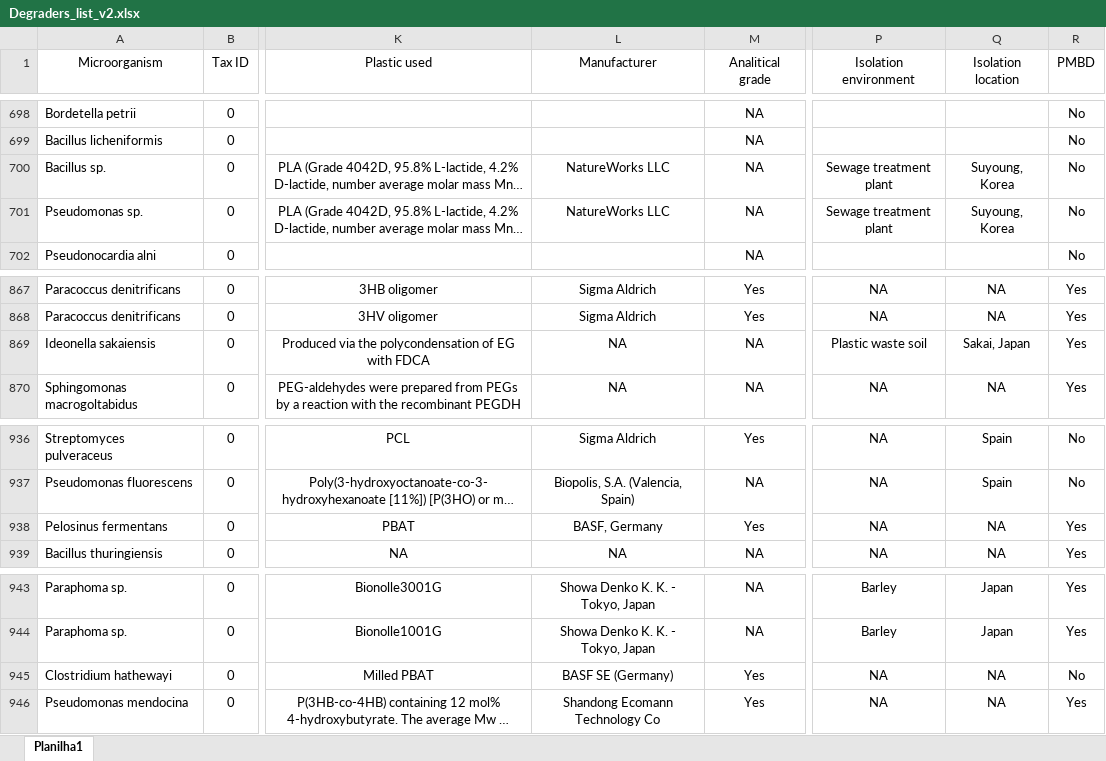
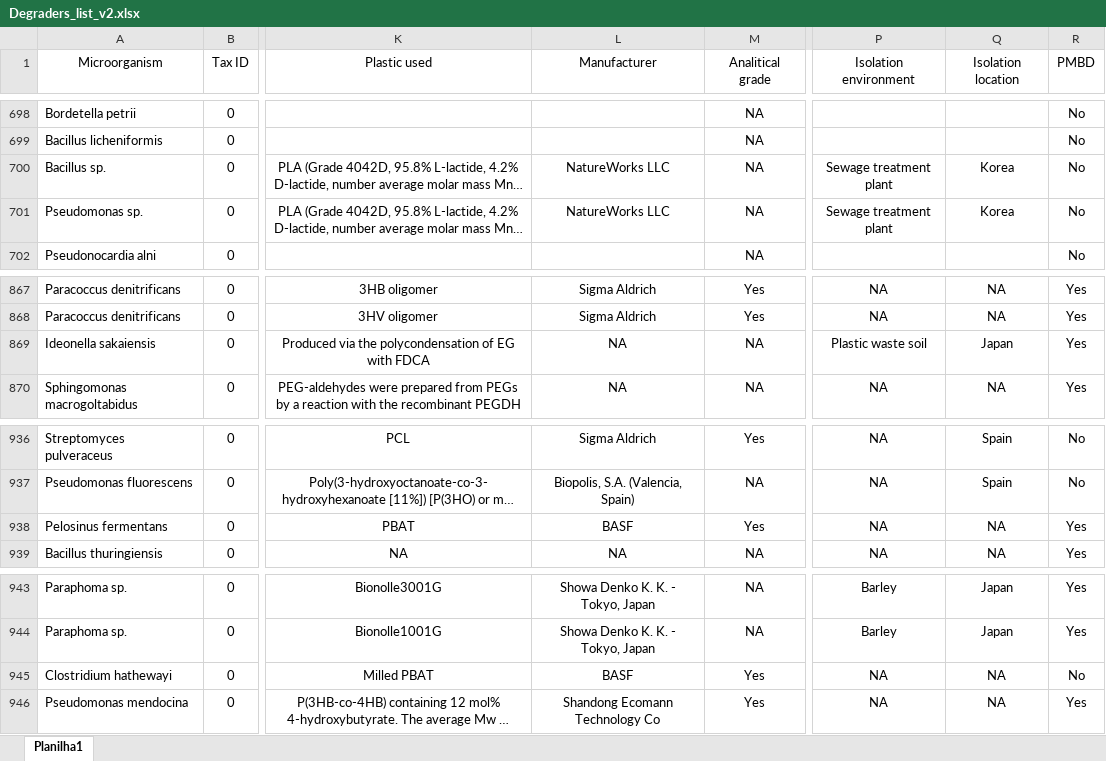
Before and after one commit to VictorGambarini/PlasticDegradersTree, an Excel workbook: Degraders_list_v2.xlsx, sheet Planilha1, drawn as a sheet; only a part is shown, gaps mark what is left out; long unchanged cells end in …; values as stored, in another font and other column widths than the file's, no borders; the diff covers the shown part only; the diff names each change by its address in the sheet, - before the commit and + after, or states it on an @@ line.

Commit message:
Changed Manufacturer and Isolation Location

```diff
--- a/Degraders_list_v2.xlsx (sheet Planilha1)
+++ b/Degraders_list_v2.xlsx (sheet Planilha1)
-Q700:Q701 (Isolation location): Suyoung, Korea
+Q700:Q701 (Isolation location): Korea
-Q869 (Isolation location): Sakai, Japan
+Q869 (Isolation location): Japan
-L938 (Manufacturer): BASF, Germany
+L938 (Manufacturer): BASF
-L945 (Manufacturer): BASF SE (Germany)
+L945 (Manufacturer): BASF
```
Also changed, not shown: 31 edited cells elsewhere in this sheet.
